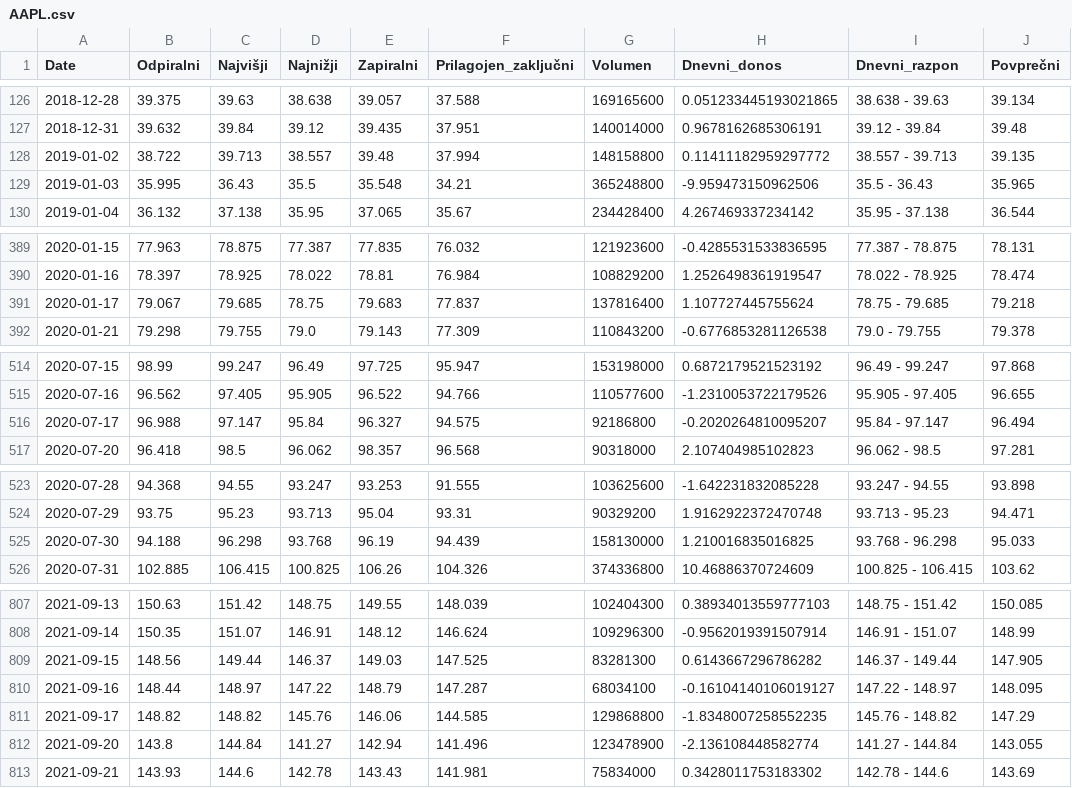
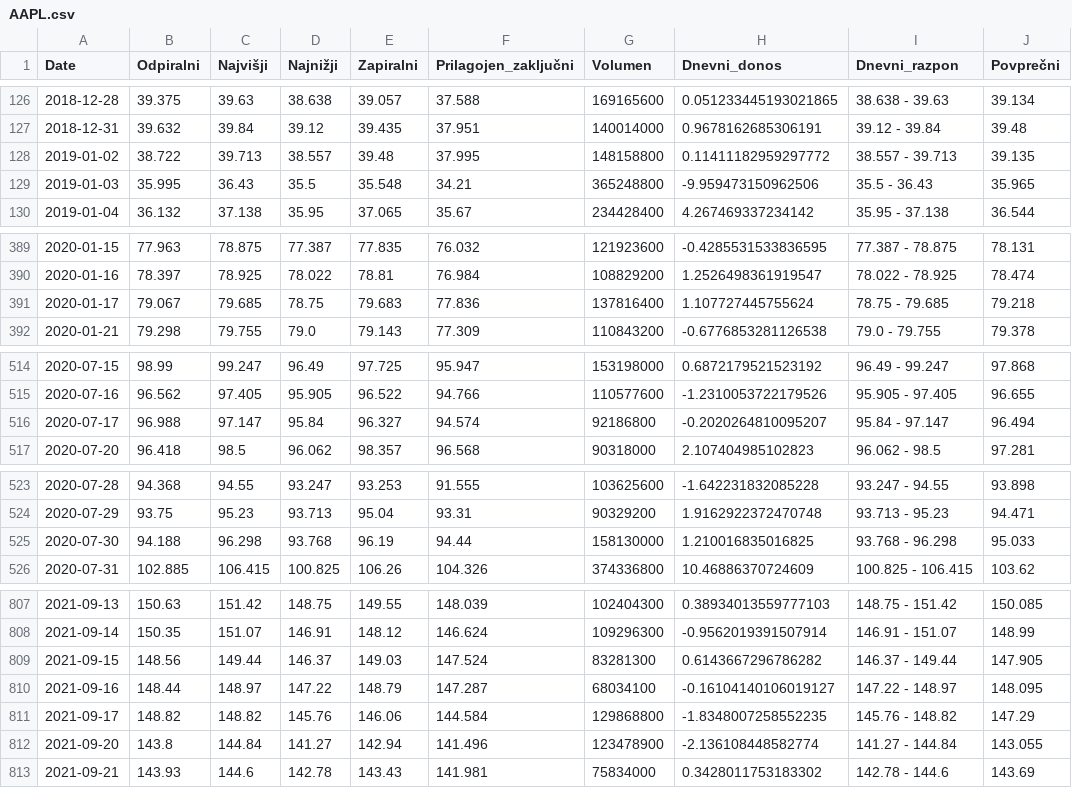
Before and after one commit to marci314/UVP-analiza-podatkov, a CSV file: data/AAPL.csv, drawn as a sheet; only a part is shown, gaps mark what is left out; the diff covers the shown part only; the diff names each change by its address in the sheet, - before the commit and + after, or states it on an @@ line.

```diff
--- a/data/AAPL.csv
+++ b/data/AAPL.csv
-F128 (Prilagojen_zaključni): 37.994
+F128 (Prilagojen_zaključni): 37.995
-F391 (Prilagojen_zaključni): 77.837
+F391 (Prilagojen_zaključni): 77.836
-F516 (Prilagojen_zaključni): 94.575
+F516 (Prilagojen_zaključni): 94.574
-F525 (Prilagojen_zaključni): 94.439
+F525 (Prilagojen_zaključni): 94.44
-F809 (Prilagojen_zaključni): 147.525
+F809 (Prilagojen_zaključni): 147.524
-F811 (Prilagojen_zaključni): 144.585
+F811 (Prilagojen_zaključni): 144.584
```
Also changed, not shown: 5 edited cells elsewhere in this file, data/MSFT.csv.
